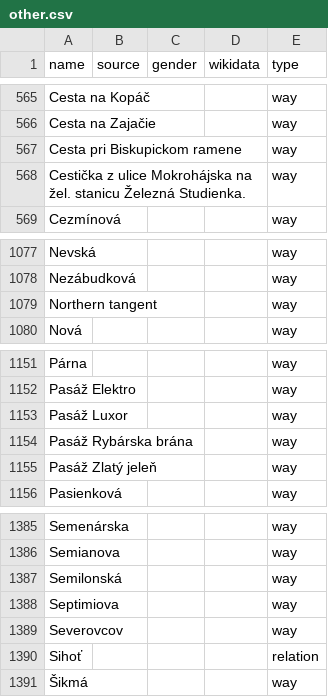
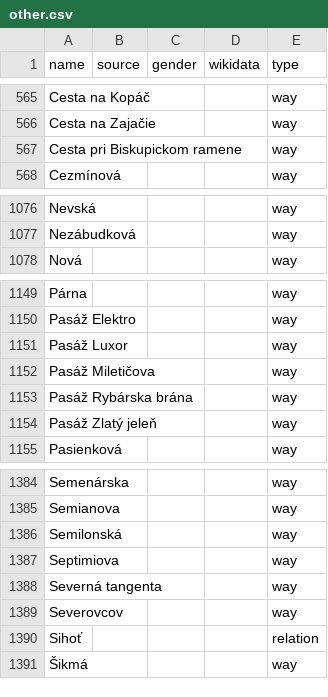
Before and after one commit to EqualStreetNames/equalstreetnames-bratislava, a CSV file: data/other.csv, drawn as a sheet; only a part is shown, gaps mark what is left out; removed rows and columns are numbered as before the commit, all else as after; the diff names each change by its address in the sheet, - before the commit and + after, or states it on an @@ line.

```diff
--- a/data/other.csv
+++ b/data/other.csv
-row 568: Cestička z ulice Mokrohájska na žel. stanicu Železná Studienka. |  |  |  | way
-row 1079: Northern tangent |  |  |  | way
+row 1152: Pasáž Miletičova |  |  |  | way
+row 1388: Severná tangenta |  |  |  | way
```
Also changed, not shown: 3 other files.
